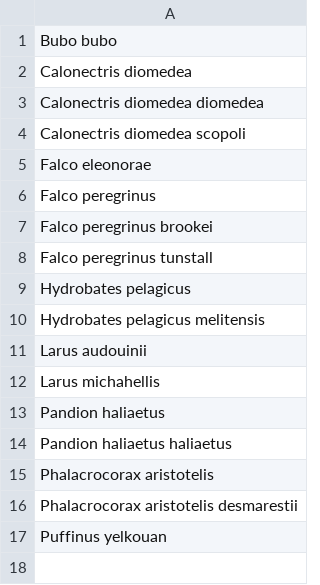
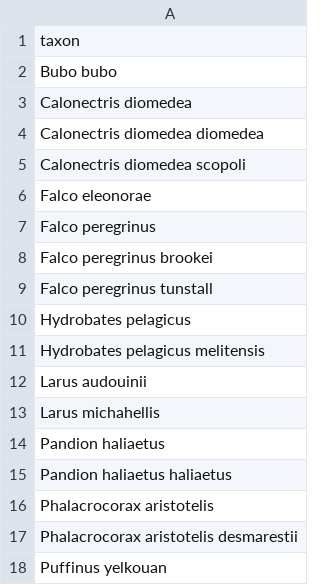
Before and after one commit to NaturalSolutions/PIM-web, a CSV file: scripts/requetes-pictos-atlas.liste-ornitho.csv, drawn as a sheet.

Commit message:
Requêtes pictos/atlas : ajout d'une ligne d'entête dans la liste d'espèce

```diff
--- a/scripts/requetes-pictos-atlas.liste-ornitho.csv
+++ b/scripts/requetes-pictos-atlas.liste-ornitho.csv
@@ -1 +1,2 @@
+"taxon"
 "Bubo bubo"
```
Also changed, not shown: 1 other file.
